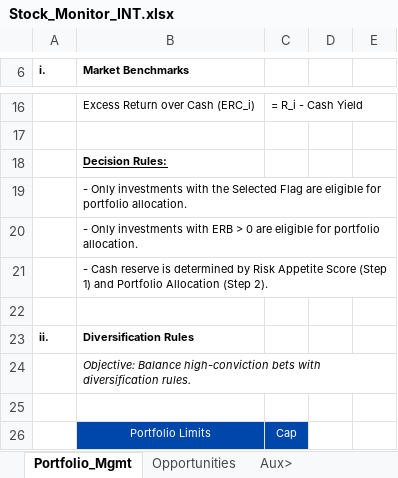
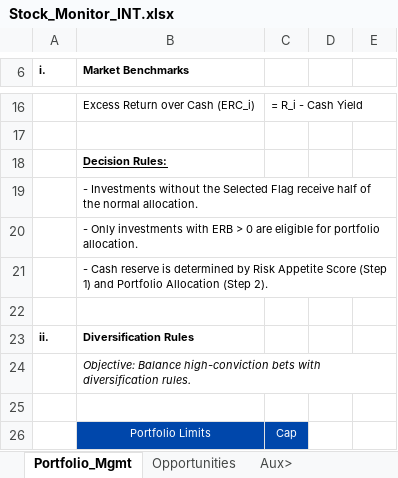
Before and after one commit to JerryChenz/Invest_Proc_1, an Excel workbook: financial_models/Stock_Monitor_INT.xlsx, sheet Portfolio_Mgmt, drawn as a sheet; only a part is shown, gaps mark what is left out; values as stored, in another font and other column widths than the file's, no borders; the diff names each change by its address in the sheet, - before the commit and + after, or states it on an @@ line.

```diff
--- a/financial_models/Stock_Monitor_INT.xlsx (sheet Portfolio_Mgmt)
+++ b/financial_models/Stock_Monitor_INT.xlsx (sheet Portfolio_Mgmt)
-B19 (Market Benchmarks): - Only investments with the Selected Flag are eligible for portfolio allocation.
+B19 (Market Benchmarks): - Investments without the Selected Flag receive half of the normal allocation.
```
Also changed, not shown: sheet Holdings, sheet Opportunities, financial_models/Stock_Monitor_CN.xlsx, 2 other files.
